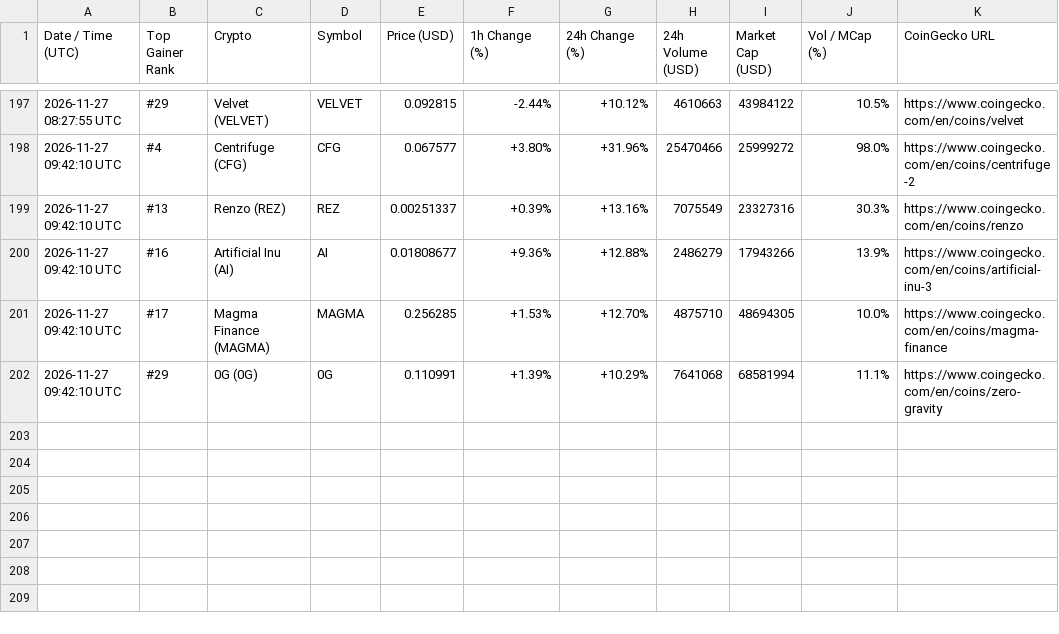
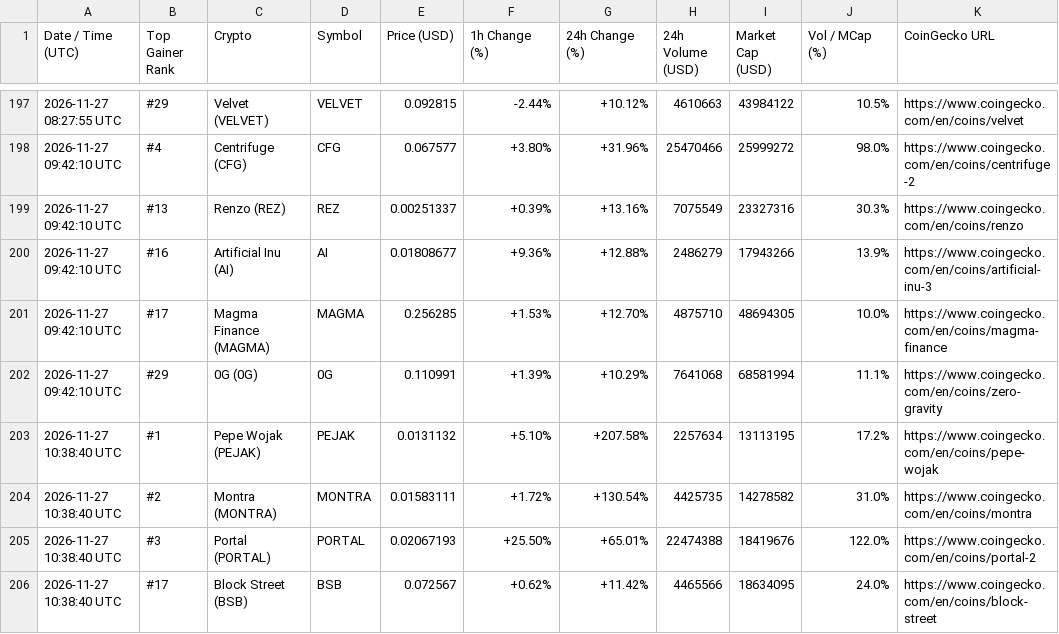
Before and after one commit to adrianmartinhb/coingecko-tracker-, a CSV file: alerts_history.csv, drawn as a sheet; only a part is shown, gaps mark what is left out.

```diff
--- a/alerts_history.csv
+++ b/alerts_history.csv
@@ -202 +202,5 @@ Date / Time (UTC),Top Gainer Rank,Crypto,Symbol,Price (USD),1h Change (%),24h Ch
 2026-11-27 09:42:10 UTC,#29,0G (0G),0G,0.110991,+1.39%,+10.29%,7641068,68581994,11.1%,https://www.coingecko.com/en/coins/zero-gravity
+2026-11-27 10:38:40 UTC,#1,Pepe Wojak (PEJAK),PEJAK,0.0131132,+5.10%,+207.58%,2257634,13113195,17.2%,https://www.coingecko.com/en/coins/pepe-wojak
+2026-11-27 10:38:40 UTC,#2,Montra (MONTRA),MONTRA,0.01583111,+1.72%,+130.54%,4425735,14278582,31.0%,https://www.coingecko.com/en/coins/montra
+2026-11-27 10:38:40 UTC,#3,Portal (PORTAL),PORTAL,0.02067193,+25.50%,+65.01%,22474388,18419676,122.0%,https://www.coingecko.com/en/coins/portal-2
+2026-11-27 10:38:40 UTC,#17,Block Street (BSB),BSB,0.072567,+0.62%,+11.42%,4465566,18634095,24.0%,https://www.coingecko.com/en/coins/block-street
```
Also changed, not shown: 1 other file.
